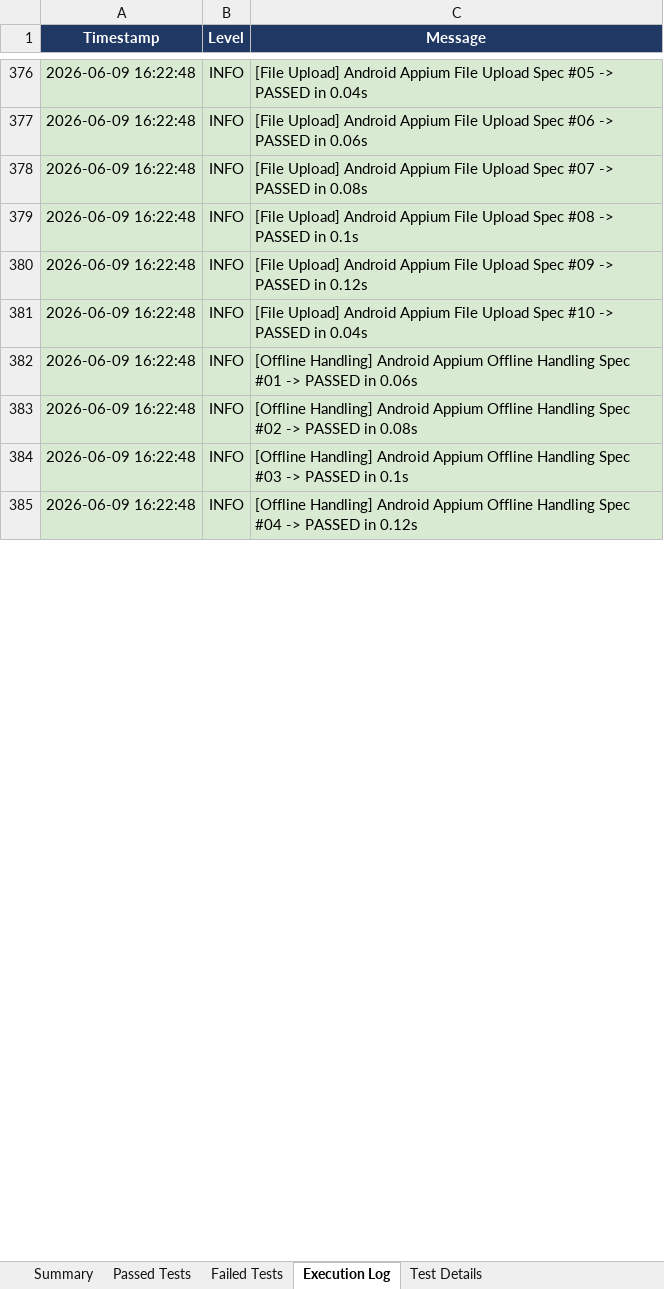
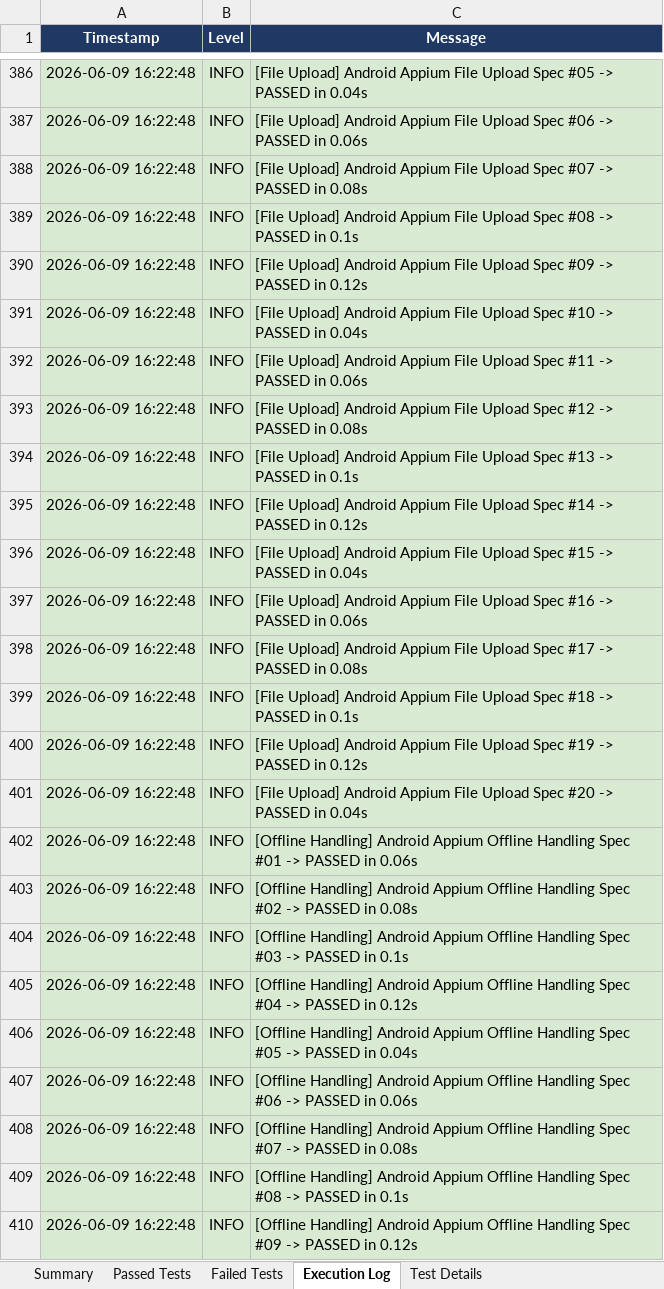
Before and after one commit to Showkath00007/LogiRouteApp, an Excel workbook: mobile-automation/reports/Excel/Automation_Test_Report.xlsx, sheet Execution Log, drawn as a sheet; only a part is shown, gaps mark what is left out; values as stored, in another font and other column widths than the file's, no borders; the diff covers the shown part only; the diff names each change by its address in the sheet, - before the commit and + after, or states it on an @@ line.

```diff
--- a/mobile-automation/reports/Excel/Automation_Test_Report.xlsx (sheet Execution Log)
+++ b/mobile-automation/reports/Excel/Automation_Test_Report.xlsx (sheet Execution Log)
+row 392: 2026-06-09 16:22:48 | INFO | [File Upload] Android Appium File Upload Spec #11 -> PASSED in 0.06s
+row 393: 2026-06-09 16:22:48 | INFO | [File Upload] Android Appium File Upload Spec #12 -> PASSED in 0.08s
+row 394: 2026-06-09 16:22:48 | INFO | [File Upload] Android Appium File Upload Spec #13 -> PASSED in 0.1s
+row 395: 2026-06-09 16:22:48 | INFO | [File Upload] Android Appium File Upload Spec #14 -> PASSED in 0.12s
+row 396: 2026-06-09 16:22:48 | INFO | [File Upload] Android Appium File Upload Spec #15 -> PASSED in 0.04s
+row 397: 2026-06-09 16:22:48 | INFO | [File Upload] Android Appium File Upload Spec #16 -> PASSED in 0.06s
+row 398: 2026-06-09 16:22:48 | INFO | [File Upload] Android Appium File Upload Spec #17 -> PASSED in 0.08s
+row 399: 2026-06-09 16:22:48 | INFO | [File Upload] Android Appium File Upload Spec #18 -> PASSED in 0.1s
+row 400: 2026-06-09 16:22:48 | INFO | [File Upload] Android Appium File Upload Spec #19 -> PASSED in 0.12s
+row 401: 2026-06-09 16:22:48 | INFO | [File Upload] Android Appium File Upload Spec #20 -> PASSED in 0.04s
+row 406: 2026-06-09 16:22:48 | INFO | [Offline Handling] Android Appium Offline Handling Spec #05 -> PASSED in 0.04s
+row 407: 2026-06-09 16:22:48 | INFO | [Offline Handling] Android Appium Offline Handling Spec #06 -> PASSED in 0.06s
+row 408: 2026-06-09 16:22:48 | INFO | [Offline Handling] Android Appium Offline Handling Spec #07 -> PASSED in 0.08s
+row 409: 2026-06-09 16:22:48 | INFO | [Offline Handling] Android Appium Offline Handling Spec #08 -> PASSED in 0.1s
+row 410: 2026-06-09 16:22:48 | INFO | [Offline Handling] Android Appium Offline Handling Spec #09 -> PASSED in 0.12s
```
Also changed, not shown: 95 added rows and 16 edited cells elsewhere in this sheet, sheet Passed Tests, sheet Test Details, sheet Summary, automation/reports/Excel/Automation_Test_Report.xlsx, 11 other files.
